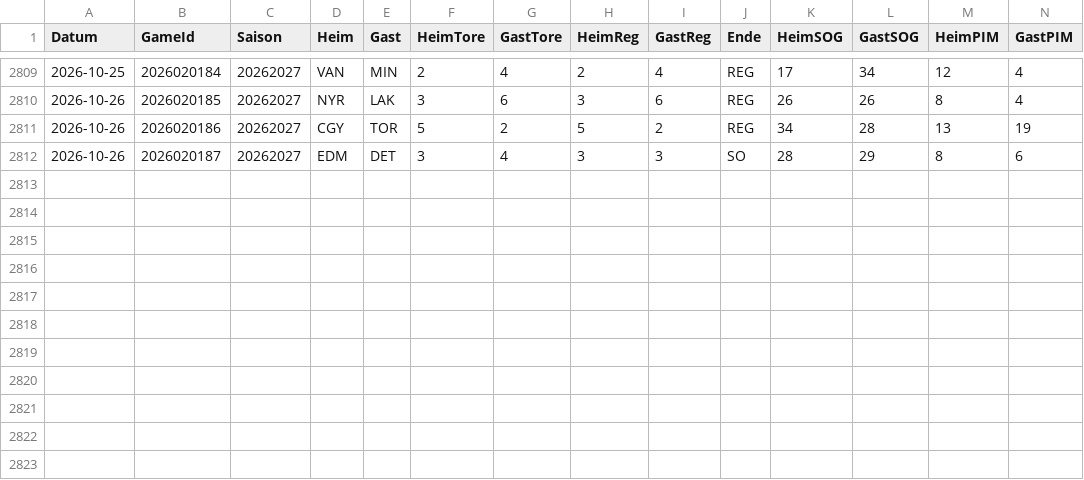
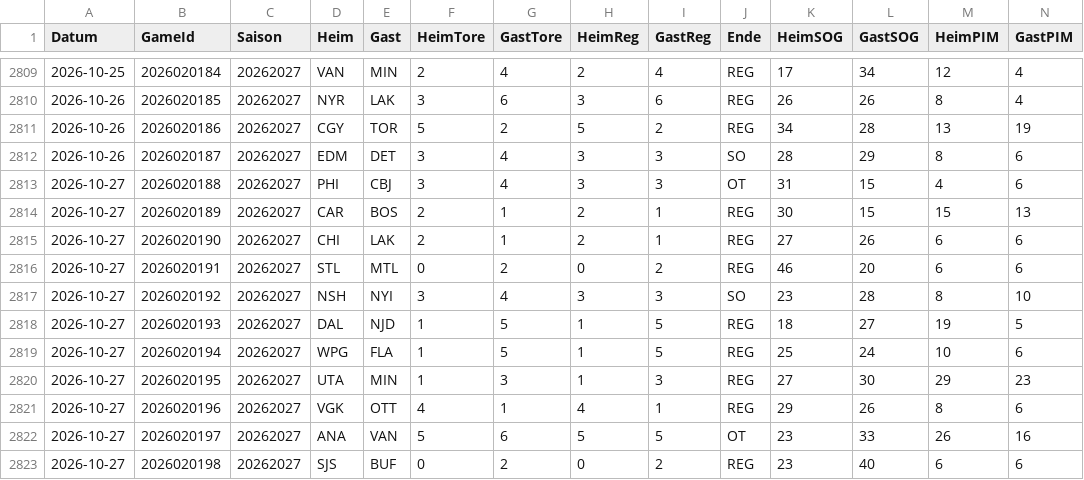
Before and after one commit to gobitodic0007-hash/Wettmodell, a CSV file: daten/nhl-spiele.csv, drawn as a sheet; only a part is shown, gaps mark what is left out; rows hold the shown columns only; the diff names each change by its address in the sheet, - before the commit and + after, or states it on an @@ line.

```diff
--- a/daten/nhl-spiele.csv
+++ b/daten/nhl-spiele.csv
+row 2813: 2026-10-27 | 2026020188 | 20262027 | PHI | CBJ | 3 | 4 | 3 | 3 | OT | 31 | 15 | 4 | 6
+row 2814: 2026-10-27 | 2026020189 | 20262027 | CAR | BOS | 2 | 1 | 2 | 1 | REG | 30 | 15 | 15 | 13
+row 2815: 2026-10-27 | 2026020190 | 20262027 | CHI | LAK | 2 | 1 | 2 | 1 | REG | 27 | 26 | 6 | 6
+row 2816: 2026-10-27 | 2026020191 | 20262027 | STL | MTL | 0 | 2 | 0 | 2 | REG | 46 | 20 | 6 | 6
+row 2817: 2026-10-27 | 2026020192 | 20262027 | NSH | NYI | 3 | 4 | 3 | 3 | SO | 23 | 28 | 8 | 10
+row 2818: 2026-10-27 | 2026020193 | 20262027 | DAL | NJD | 1 | 5 | 1 | 5 | REG | 18 | 27 | 19 | 5
+row 2819: 2026-10-27 | 2026020194 | 20262027 | WPG | FLA | 1 | 5 | 1 | 5 | REG | 25 | 24 | 10 | 6
+row 2820: 2026-10-27 | 2026020195 | 20262027 | UTA | MIN | 1 | 3 | 1 | 3 | REG | 27 | 30 | 29 | 23
+row 2821: 2026-10-27 | 2026020196 | 20262027 | VGK | OTT | 4 | 1 | 4 | 1 | REG | 29 | 26 | 8 | 6
+row 2822: 2026-10-27 | 2026020197 | 20262027 | ANA | VAN | 5 | 6 | 5 | 5 | OT | 23 | 33 | 26 | 16
+row 2823: 2026-10-27 | 2026020198 | 20262027 | SJS | BUF | 0 | 2 | 0 | 2 | REG | 23 | 40 | 6 | 6
```
Also changed, not shown: daten/nfl-linien.csv, daten/nfl-spiele.csv, 3 other files.
